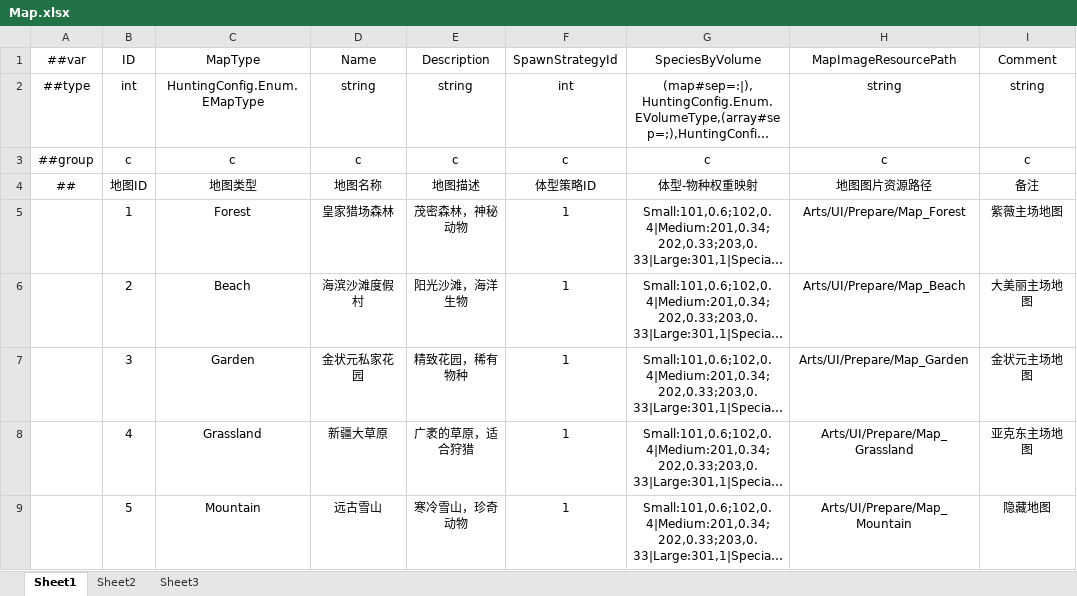
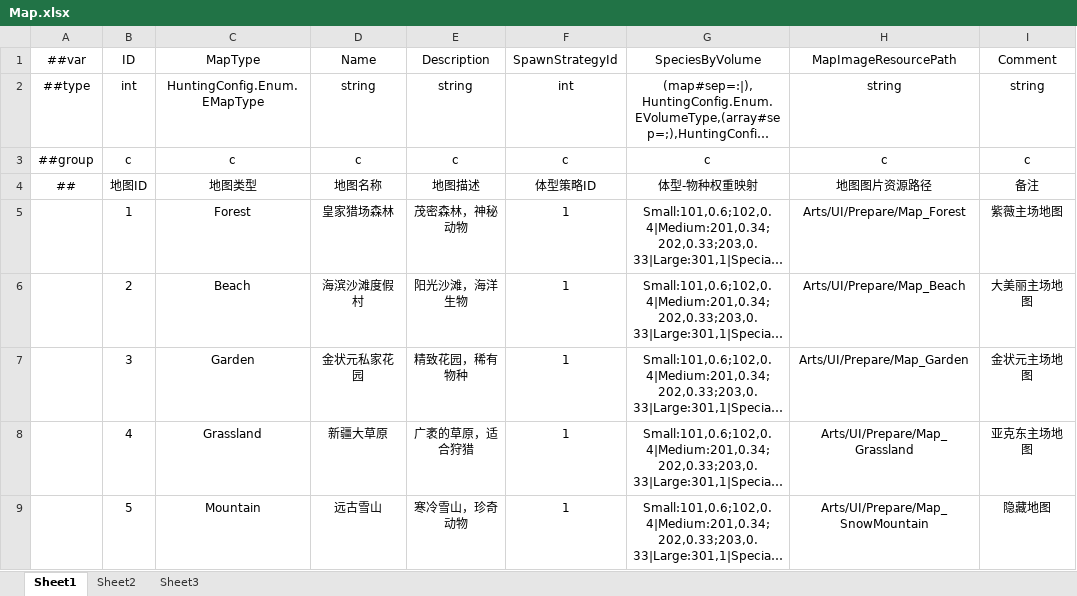
Before and after one commit to greenballyjq/HuntingConfig, an Excel workbook: Datas/Map.xlsx, sheet Sheet1, drawn as a sheet; long unchanged cells end in …; values as stored, in another font and other column widths than the file's, no borders; the diff names each change by its address in the sheet, - before the commit and + after, or states it on an @@ line.

```diff
--- a/Datas/Map.xlsx (sheet Sheet1)
+++ b/Datas/Map.xlsx (sheet Sheet1)
-H9 (MapImageResourcePath): Arts/UI/Prepare/Map_Mountain
+H9 (MapImageResourcePath): Arts/UI/Prepare/Map_SnowMountain
```
Also changed, not shown: Datas/Role.xlsx, Datas/Skill.xlsx.
